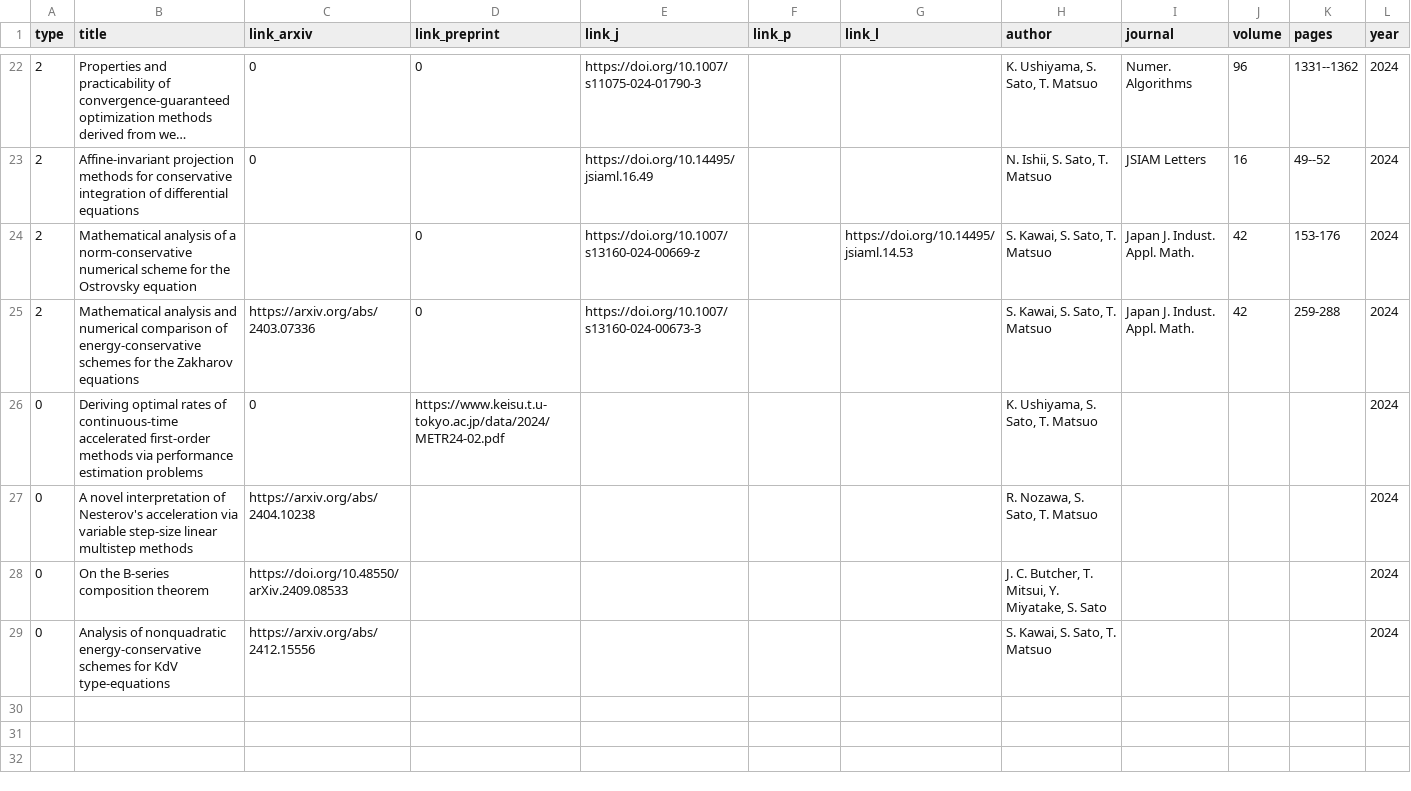
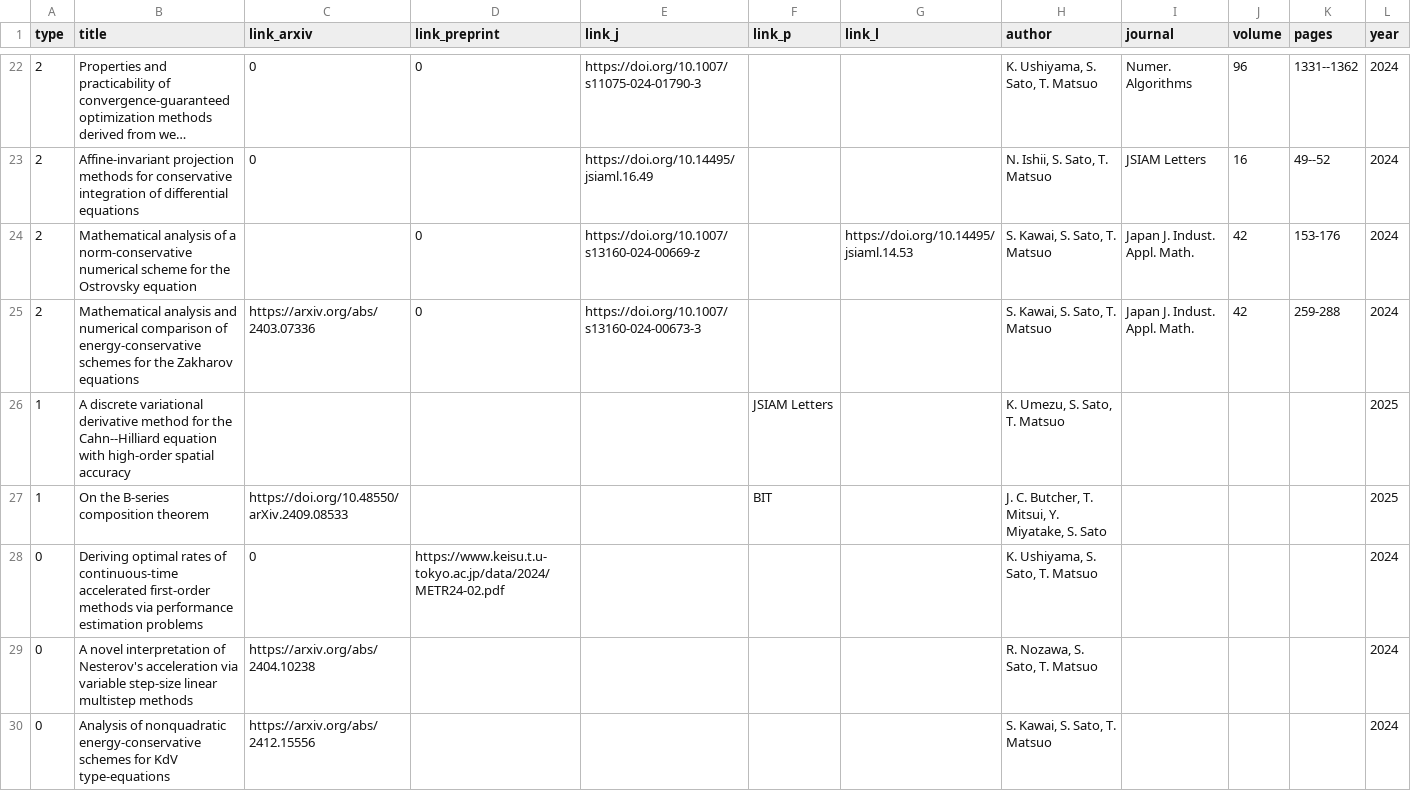
Before and after one commit to Shun-310/shun-310.github.io, a CSV file: csv/journal.csv, drawn as a sheet; only a part is shown, gaps mark what is left out; long unchanged cells end in …; removed rows and columns are numbered as before the commit, all else as after; the diff names each change by its address in the sheet, - before the commit and + after, or states it on an @@ line.

```diff
--- a/csv/journal.csv
+++ b/csv/journal.csv
+row 26: 1 | A discrete variational derivative method for the Cahn--Hilliard equation with high-order spatial accuracy |  |  |  | JSIAM Letters |  | K. Umezu, S. Sato, T. Matsuo |  |  |  | 2025
+row 27: 1 | On the B-series composition theorem | https://doi.org/10.48550/arXiv.2409.08533 |  |  | BIT |  | J. C. Butcher, T. Mitsui, Y. Miyatake, S. Sato |  |  |  | 2025
-row 28: 0 | On the B-series composition theorem | https://doi.org/10.48550/arXiv.2409.08533 |  |  |  |  | J. C. Butcher, T. Mitsui, Y. Miyatake, S. Sato |  |  |  | 2024
```
Also changed, not shown: csv/conf_all.csv.
